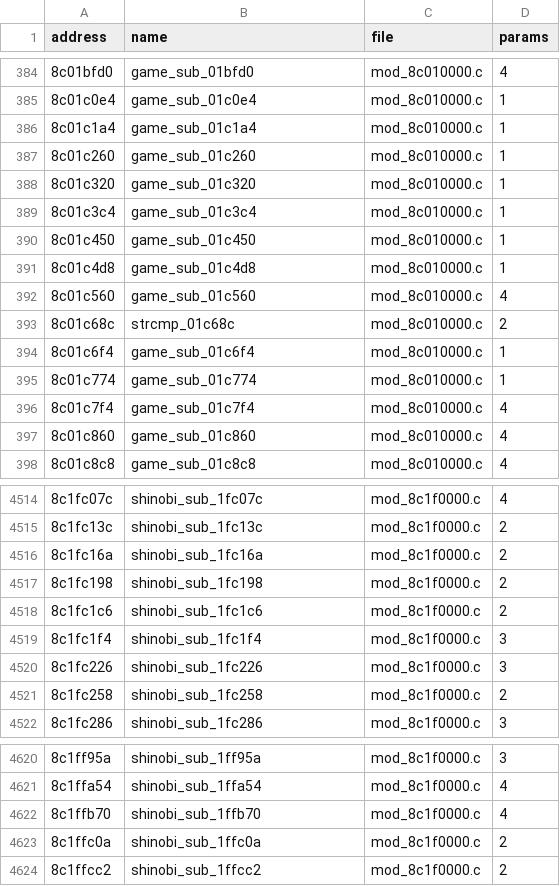
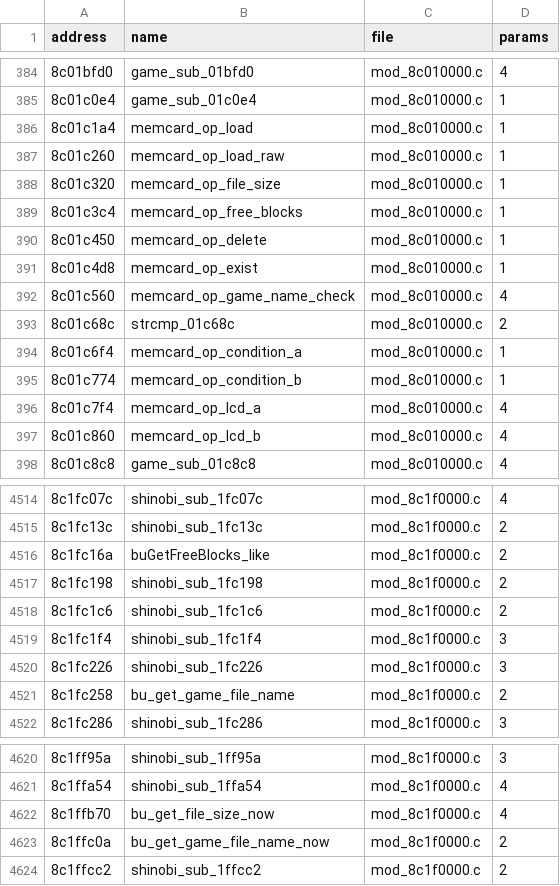
Before and after one commit to quatric/seaman-decomp, a TSV file: decomp/functions.tsv, drawn as a sheet; only a part is shown, gaps mark what is left out; the diff covers the shown part only.

```diff
--- a/decomp/functions.tsv
+++ b/decomp/functions.tsv
@@ -385,14 +385,14 @@ address	name	file	params
 8c01c0e4	game_sub_01c0e4	mod_8c010000.c	1
-8c01c1a4	game_sub_01c1a4	mod_8c010000.c	1
-8c01c260	game_sub_01c260	mod_8c010000.c	1
-8c01c320	game_sub_01c320	mod_8c010000.c	1
-8c01c3c4	game_sub_01c3c4	mod_8c010000.c	1
-8c01c450	game_sub_01c450	mod_8c010000.c	1
-8c01c4d8	game_sub_01c4d8	mod_8c010000.c	1
-8c01c560	game_sub_01c560	mod_8c010000.c	4
+8c01c1a4	memcard_op_load	mod_8c010000.c	1
+8c01c260	memcard_op_load_raw	mod_8c010000.c	1
+8c01c320	memcard_op_file_size	mod_8c010000.c	1
+8c01c3c4	memcard_op_free_blocks	mod_8c010000.c	1
+8c01c450	memcard_op_delete	mod_8c010000.c	1
+8c01c4d8	memcard_op_exist	mod_8c010000.c	1
+8c01c560	memcard_op_game_name_check	mod_8c010000.c	4
 8c01c68c	strcmp_01c68c	mod_8c010000.c	2
-8c01c6f4	game_sub_01c6f4	mod_8c010000.c	1
-8c01c774	game_sub_01c774	mod_8c010000.c	1
-8c01c7f4	game_sub_01c7f4	mod_8c010000.c	4
-8c01c860	game_sub_01c860	mod_8c010000.c	4
+8c01c6f4	memcard_op_condition_a	mod_8c010000.c	1
+8c01c774	memcard_op_condition_b	mod_8c010000.c	1
+8c01c7f4	memcard_op_lcd_a	mod_8c010000.c	4
+8c01c860	memcard_op_lcd_b	mod_8c010000.c	4
 8c01c8c8	game_sub_01c8c8	mod_8c010000.c	4
@@ -4515,3 +4515,3 @@ address	name	file	params
 8c1fc13c	shinobi_sub_1fc13c	mod_8c1f0000.c	2
-8c1fc16a	shinobi_sub_1fc16a	mod_8c1f0000.c	2
+8c1fc16a	buGetFreeBlocks_like	mod_8c1f0000.c	2
 8c1fc198	shinobi_sub_1fc198	mod_8c1f0000.c	2
@@ -4520,3 +4520,3 @@ address	name	file	params
 8c1fc226	shinobi_sub_1fc226	mod_8c1f0000.c	3
-8c1fc258	shinobi_sub_1fc258	mod_8c1f0000.c	2
+8c1fc258	bu_get_game_file_name	mod_8c1f0000.c	2
 8c1fc286	shinobi_sub_1fc286	mod_8c1f0000.c	3
@@ -4621,4 +4621,4 @@ address	name	file	params
 8c1ffa54	shinobi_sub_1ffa54	mod_8c1f0000.c	4
-8c1ffb70	shinobi_sub_1ffb70	mod_8c1f0000.c	4
-8c1ffc0a	shinobi_sub_1ffc0a	mod_8c1f0000.c	2
+8c1ffb70	bu_get_file_size_now	mod_8c1f0000.c	4
+8c1ffc0a	bu_get_game_file_name_now	mod_8c1f0000.c	2
 8c1ffcc2	shinobi_sub_1ffcc2	mod_8c1f0000.c	2
```
Also changed, not shown: 23 edited cells elsewhere in this file, tools/readable_names.tsv, 5 other files.
